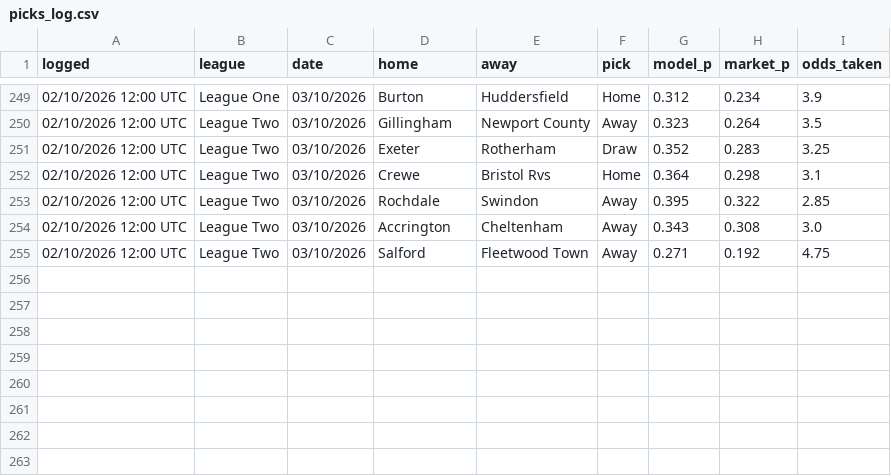
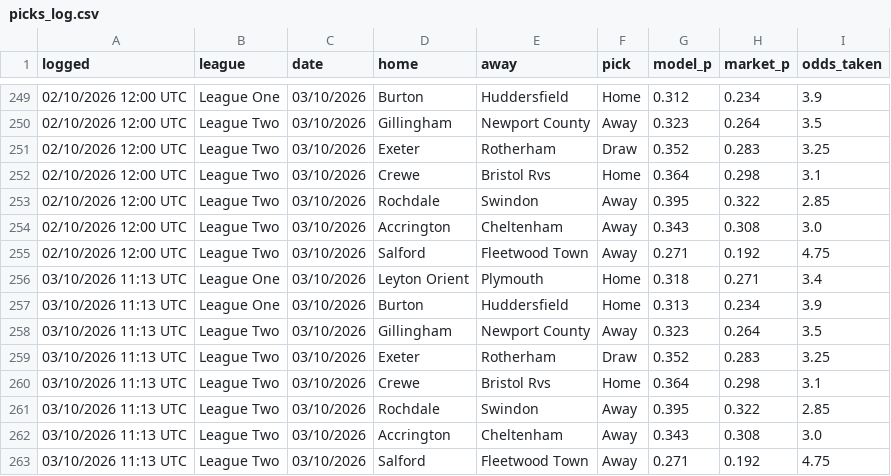
Before and after one commit to elld91/Football, a CSV file: picks_log.csv, drawn as a sheet; only a part is shown, gaps mark what is left out.

```diff
--- a/picks_log.csv
+++ b/picks_log.csv
@@ -255 +255,9 @@ logged,league,date,home,away,pick,model_p,market_p,odds_taken
 02/10/2026 12:00 UTC,League Two,03/10/2026,Salford,Fleetwood Town,Away,0.271,0.192,4.75
+03/10/2026 11:13 UTC,League One,03/10/2026,Leyton Orient,Plymouth,Home,0.318,0.271,3.4
+03/10/2026 11:13 UTC,League One,03/10/2026,Burton,Huddersfield,Home,0.313,0.234,3.9
+03/10/2026 11:13 UTC,League Two,03/10/2026,Gillingham,Newport County,Away,0.323,0.264,3.5
+03/10/2026 11:13 UTC,League Two,03/10/2026,Exeter,Rotherham,Draw,0.352,0.283,3.25
+03/10/2026 11:13 UTC,League Two,03/10/2026,Crewe,Bristol Rvs,Home,0.364,0.298,3.1
+03/10/2026 11:13 UTC,League Two,03/10/2026,Rochdale,Swindon,Away,0.395,0.322,2.85
+03/10/2026 11:13 UTC,League Two,03/10/2026,Accrington,Cheltenham,Away,0.343,0.308,3.0
+03/10/2026 11:13 UTC,League Two,03/10/2026,Salford,Fleetwood Town,Away,0.271,0.192,4.75
```
Also changed, not shown: 2 other files.
